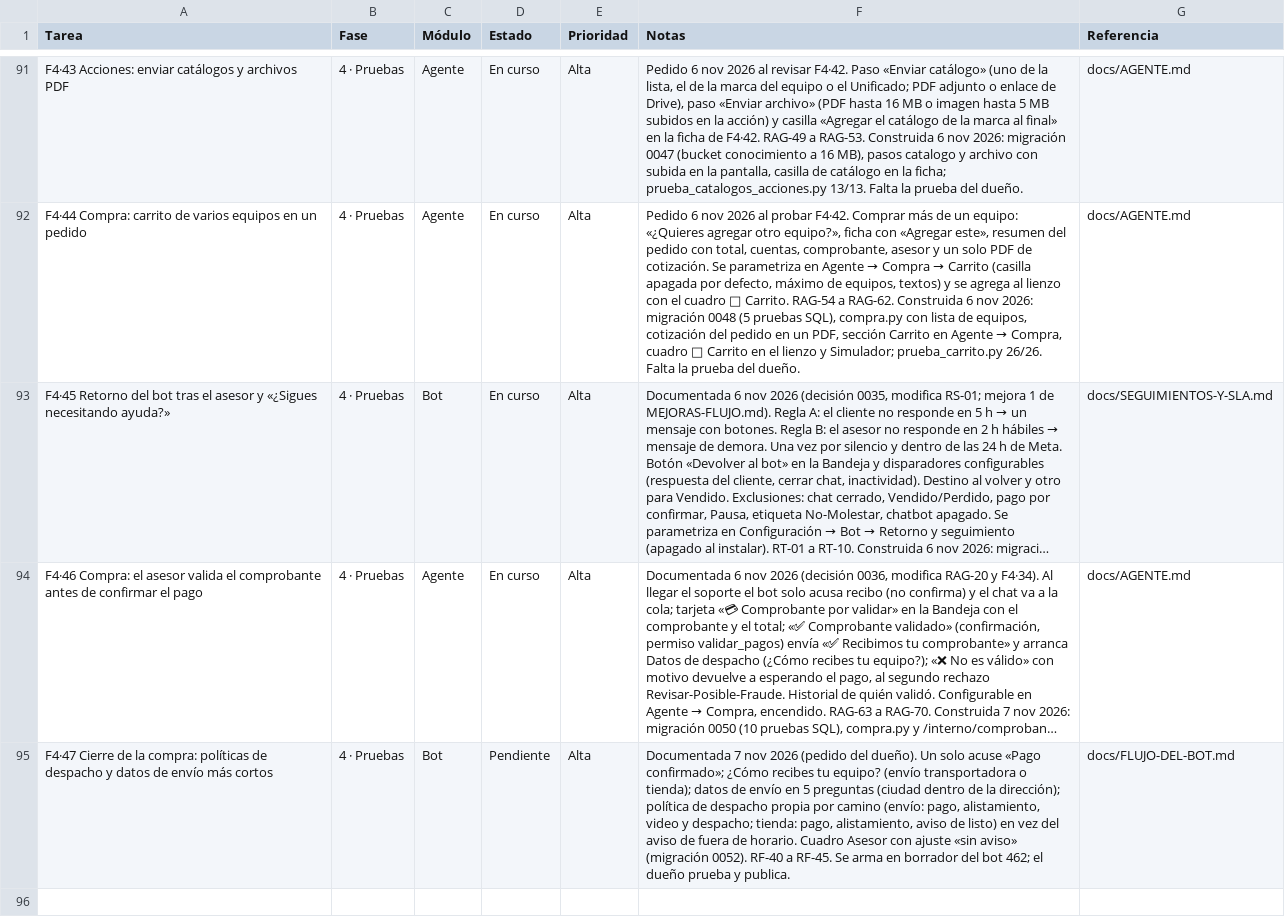
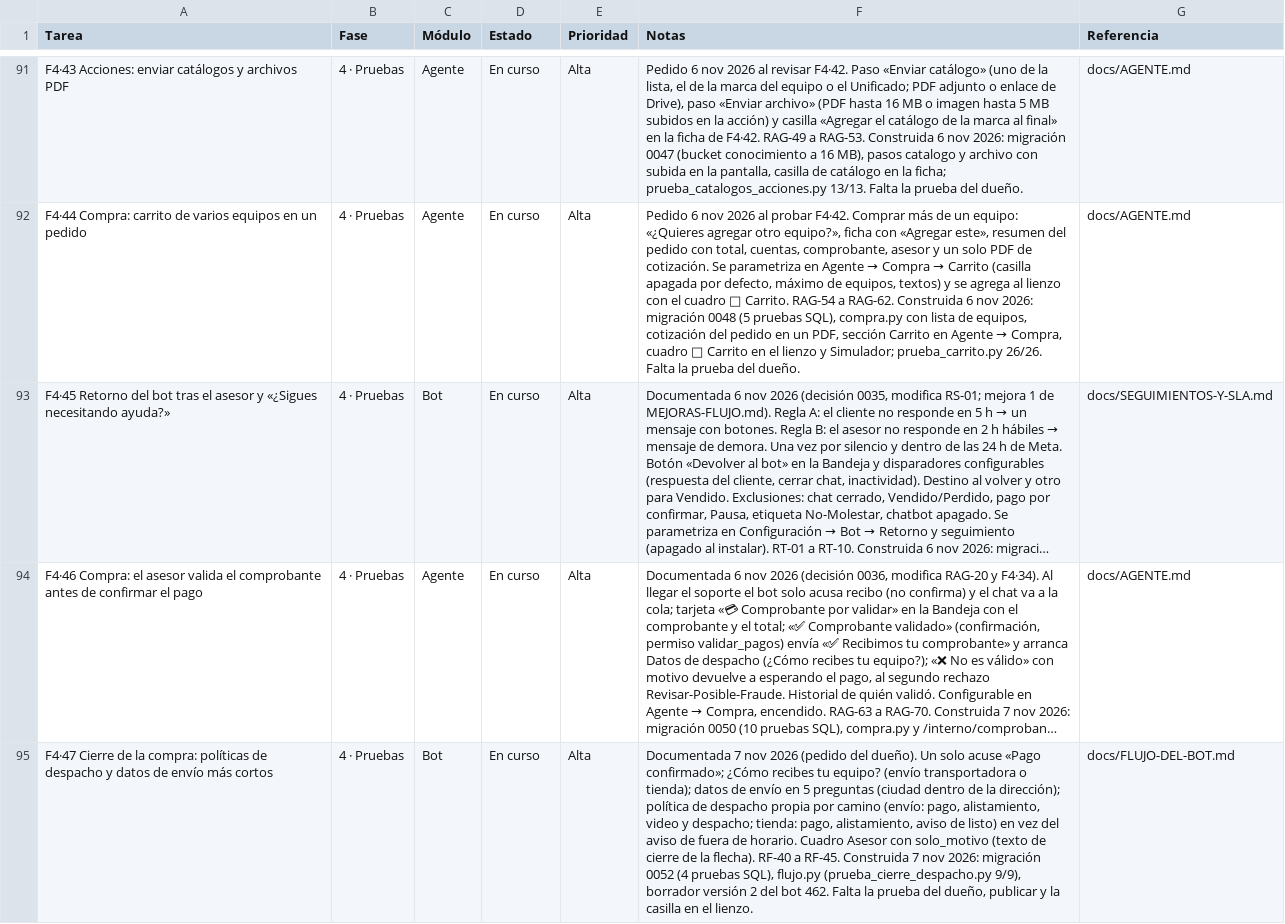
Before and after one commit to Appsheet-jm456/CRM_InventarIA, a CSV file: docs/notion/tareas.csv, drawn as a sheet; only a part is shown, gaps mark what is left out; long unchanged cells end in …; the diff names each change by its address in the sheet, - before the commit and + after, or states it on an @@ line.

```diff
--- a/docs/notion/tareas.csv
+++ b/docs/notion/tareas.csv
-D95 (Estado): Pendiente
+D95 (Estado): En curso
-F95 (Notas): …Asesor con ajuste «sin aviso» (migración 0052). RF-40 a RF-45. Se arma en borrador del bot 462; el dueño prueba y publica.
+F95 (Notas): …Asesor con solo_motivo (texto de cierre de la flecha). RF-40 a RF-45. Construida 7 nov 2026: migración 0052 (4 pruebas SQL), flujo.py (prueba_cierre_despacho.py 9/9), borrador versión 2 del bot 462. Falta la prueba del dueño, publicar y la casilla en el lienzo.
```
Also changed, not shown: 13 other files.
